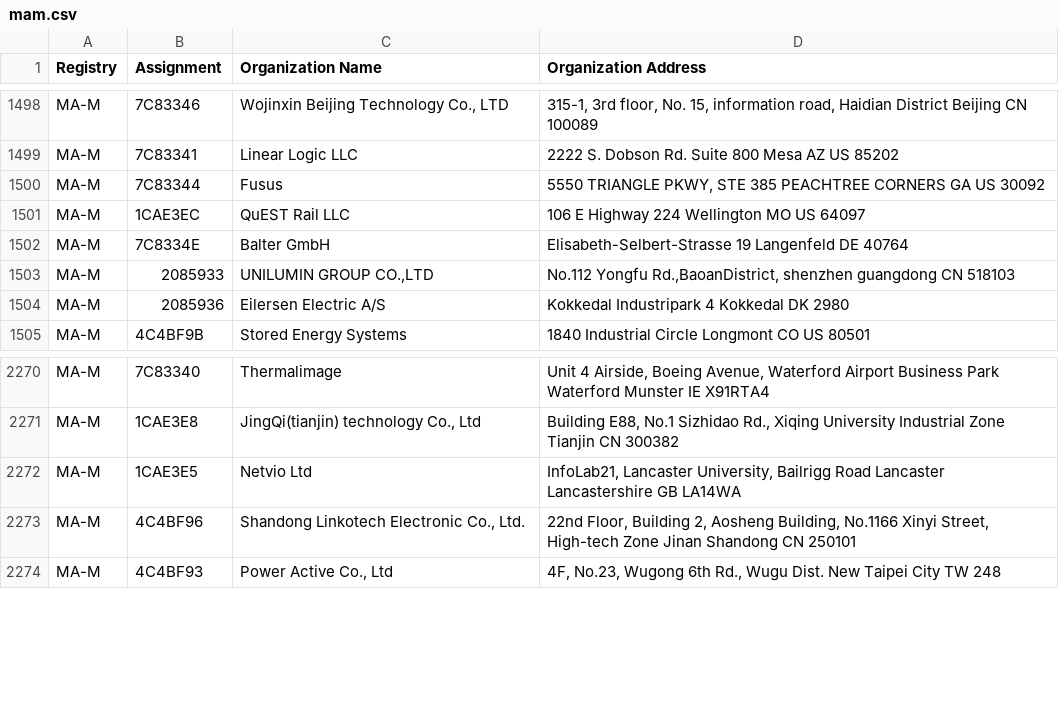
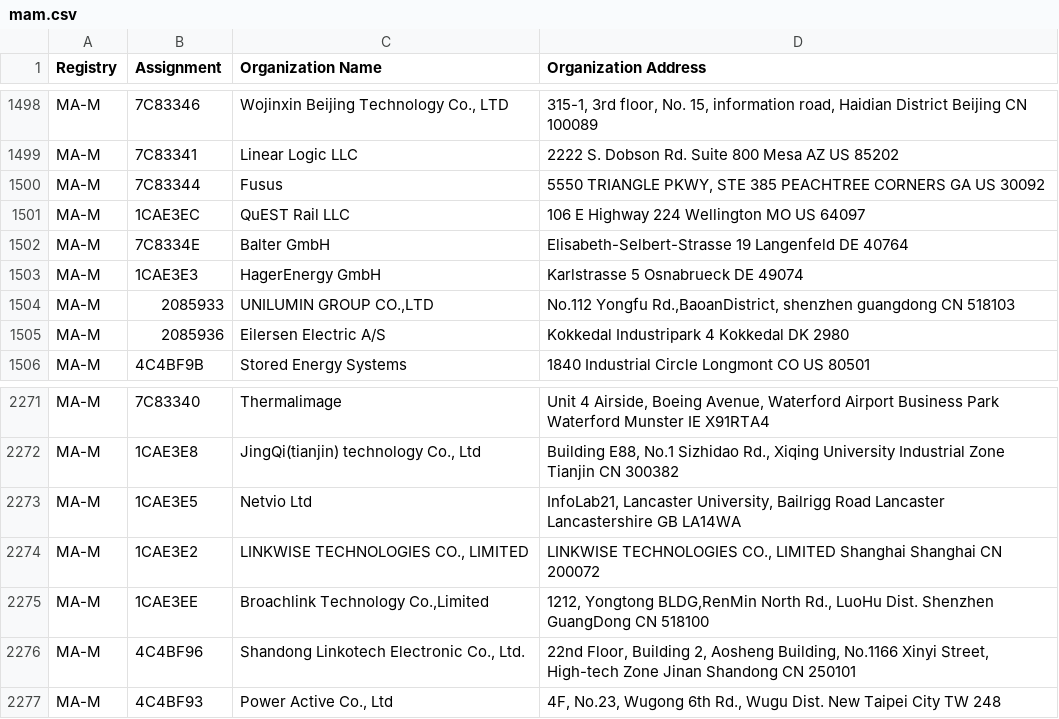
Before and after one commit to bedestall5/mac-tracker, a CSV file: data/ieee/mam.csv, drawn as a sheet; only a part is shown, gaps mark what is left out; the diff names each change by its address in the sheet, - before the commit and + after, or states it on an @@ line.

```diff
--- a/data/ieee/mam.csv
+++ b/data/ieee/mam.csv
+row 1503: MA-M | 1CAE3E3 | HagerEnergy GmbH | Karlstrasse 5 Osnabrueck DE 49074
+row 2274: MA-M | 1CAE3E2 | LINKWISE TECHNOLOGIES CO., LIMITED | LINKWISE TECHNOLOGIES CO., LIMITED Shanghai Shanghai CN 200072
+row 2275: MA-M | 1CAE3EE | Broachlink Technology Co.,Limited | 1212, Yongtong BLDG,RenMin North Rd., LuoHu Dist. Shenzhen GuangDong CN 518100
```
Also changed, not shown: data/ieee/cid.csv, data/ieee/oui36.csv, 15 other files.
